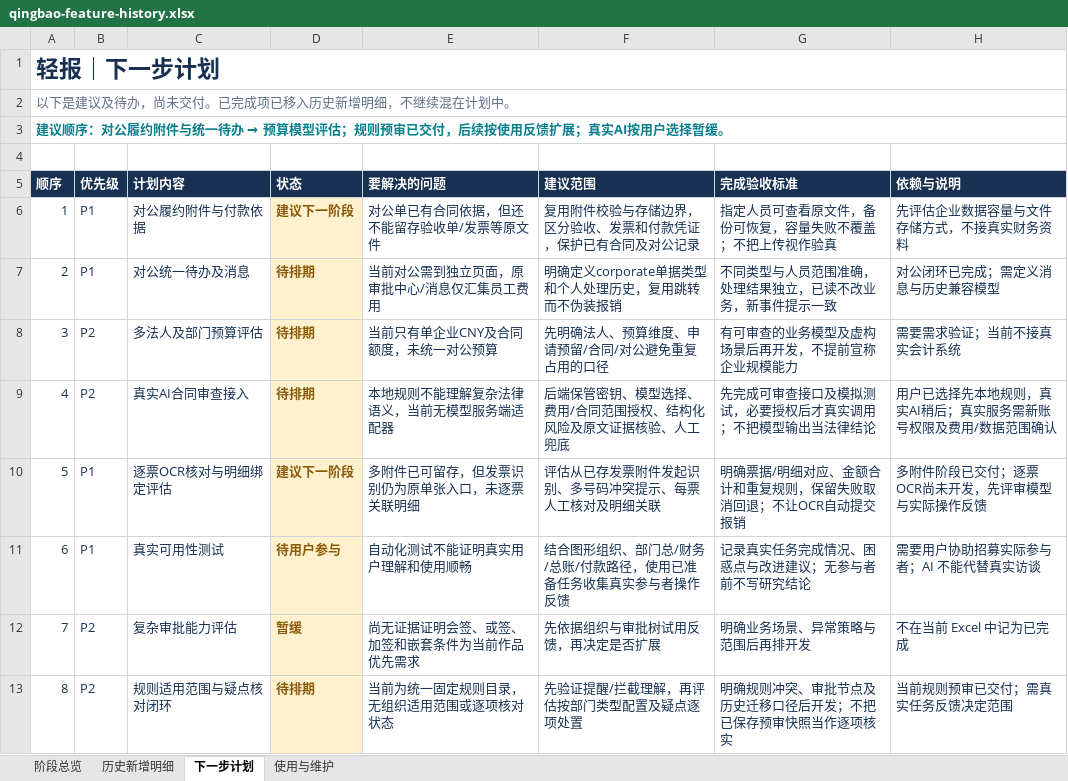
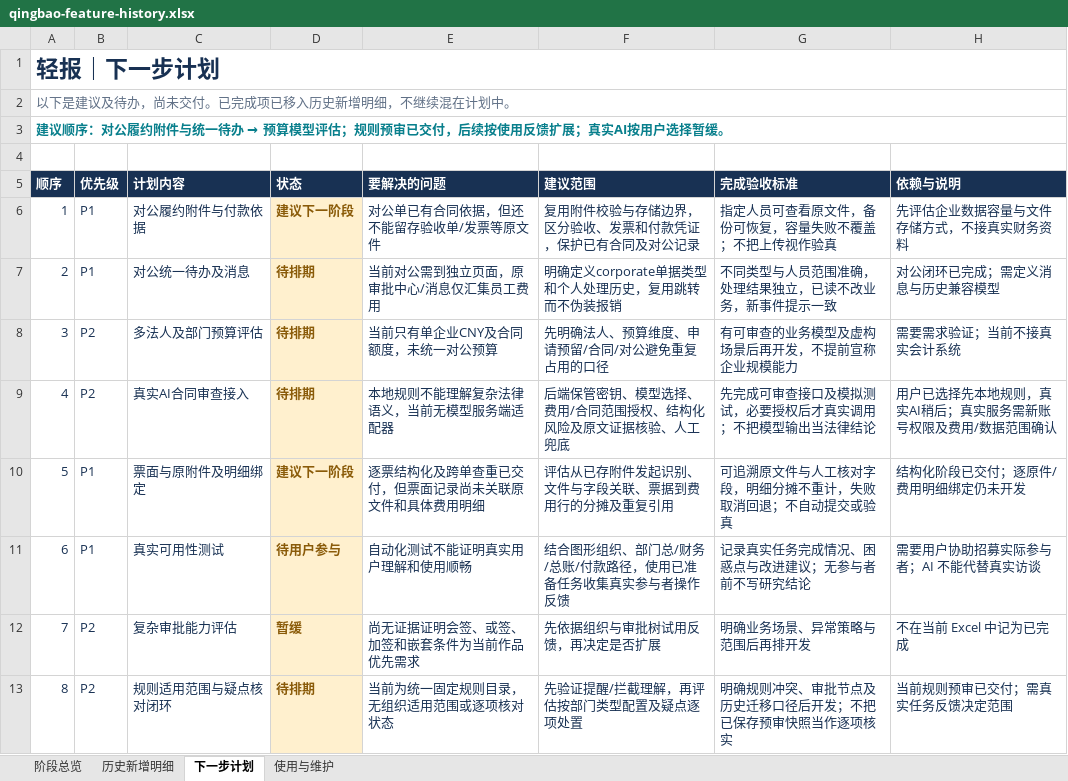
Before and after one commit to Jameyan42/-, an Excel workbook: deliverables/qingbao-feature-history.xlsx, sheet 下一步计划, drawn as a sheet; values as stored, in another font and other column widths than the file's, no borders; table styles not drawn; the diff names each change by its address in the sheet, - before the commit and + after, or states it on an @@ line.

```diff
--- a/deliverables/qingbao-feature-history.xlsx (sheet 下一步计划)
+++ b/deliverables/qingbao-feature-history.xlsx (sheet 下一步计划)
-C10 (计划内容): 逐票OCR核对与明细绑定评估
+C10 (计划内容): 票面与原附件及明细绑定
-E10 (要解决的问题): 多附件已可留存，但发票识别仍为原单张入口，未逐票关联明细
+E10 (要解决的问题): 逐票结构化及跨单查重已交付，但票面记录尚未关联原文件和具体费用明细
-F10 (建议范围): 评估从已存发票附件发起识别、多号码冲突提示、每票人工核对及明细关联
+F10 (建议范围): 评估从已存附件发起识别、文件与字段关联、票据到费用行的分摊及重复引用
-G10 (完成验收标准): 明确票据/明细对应、金额合计和重复规则，保留失败取消回退；不让OCR自动提交报销
+G10 (完成验收标准): 可追溯原文件与人工核对字段，明细分摊不重计，失败取消回退；不自动提交或验真
-H10 (依赖与说明): 多附件阶段已交付；逐票OCR尚未开发，先评审模型与实际操作反馈
+H10 (依赖与说明): 结构化阶段已交付；逐原件/费用明细绑定仍未开发
```
Also changed, not shown: sheet 历史新增明细, sheet 阶段总览, sheet 使用与维护, 3 other files.
